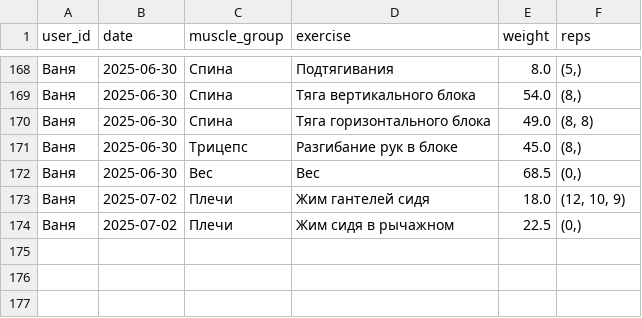
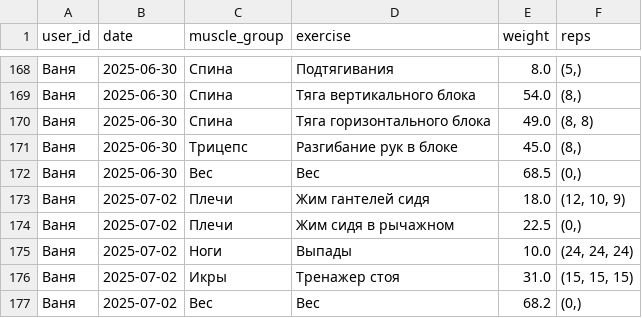
Before and after one commit to v0r0bi0v/gym-statistics, a CSV file: workouts.csv, drawn as a sheet; only a part is shown, gaps mark what is left out.

Commit message:
GYM AUTOCOMMIT 2025-07-02 19:51:10 UTC

```diff
--- a/workouts.csv
+++ b/workouts.csv
@@ -174 +174,4 @@ user_id;date;muscle_group;exercise;weight;reps
 Ваня;2025-07-02;Плечи;Жим сидя в рычажном;22.5;(0,)
+Ваня;2025-07-02;Ноги;Выпады;10.0;(24, 24, 24)
+Ваня;2025-07-02;Икры;Тренажер стоя;31.0;(15, 15, 15)
+Ваня;2025-07-02;Вес;Вес;68.2;(0,)
```
